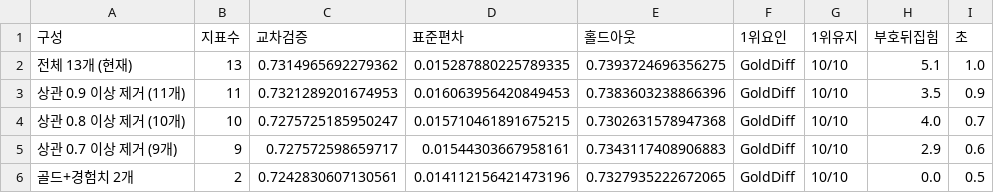
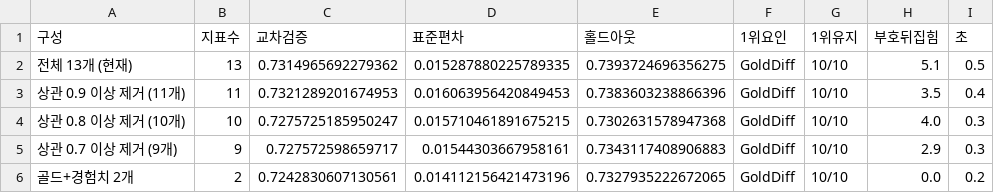
Before and after one commit to wpalswpa/project2608, a CSV file: reports/tables/phase2_feature_sets.csv, drawn as a sheet.

```diff
--- a/reports/tables/phase2_feature_sets.csv
+++ b/reports/tables/phase2_feature_sets.csv
@@ -1,6 +1,6 @@
 구성,지표수,교차검증,표준편차,홀드아웃,1위요인,1위유지,부호뒤집힘,초
-전체 13개 (현재),13,0.7314965692279362,0.015287880225789335,0.7393724696356275,GoldDiff,10/10,5.1,1.0
-상관 0.9 이상 제거 (11개),11,0.7321289201674953,0.016063956420849453,0.7383603238866396,GoldDiff,10/10,3.5,0.9
-상관 0.8 이상 제거 (10개),10,0.7275725185950247,0.015710461891675215,0.7302631578947368,GoldDiff,10/10,4.0,0.7
-상관 0.7 이상 제거 (9개),9,0.727572598659717,0.01544303667958161,0.7343117408906883,GoldDiff,10/10,2.9,0.6
-골드+경험치 2개,2,0.7242830607130561,0.014112156421473196,0.7327935222672065,GoldDiff,10/10,0.0,0.5
+전체 13개 (현재),13,0.7314965692279362,0.015287880225789335,0.7393724696356275,GoldDiff,10/10,5.1,0.5
+상관 0.9 이상 제거 (11개),11,0.7321289201674953,0.016063956420849453,0.7383603238866396,GoldDiff,10/10,3.5,0.4
+상관 0.8 이상 제거 (10개),10,0.7275725185950247,0.015710461891675215,0.7302631578947368,GoldDiff,10/10,4.0,0.3
+상관 0.7 이상 제거 (9개),9,0.727572598659717,0.01544303667958161,0.7343117408906883,GoldDiff,10/10,2.9,0.3
+골드+경험치 2개,2,0.7242830607130561,0.014112156421473196,0.7327935222672065,GoldDiff,10/10,0.0,0.2
```
Also changed, not shown: 7 other files.
